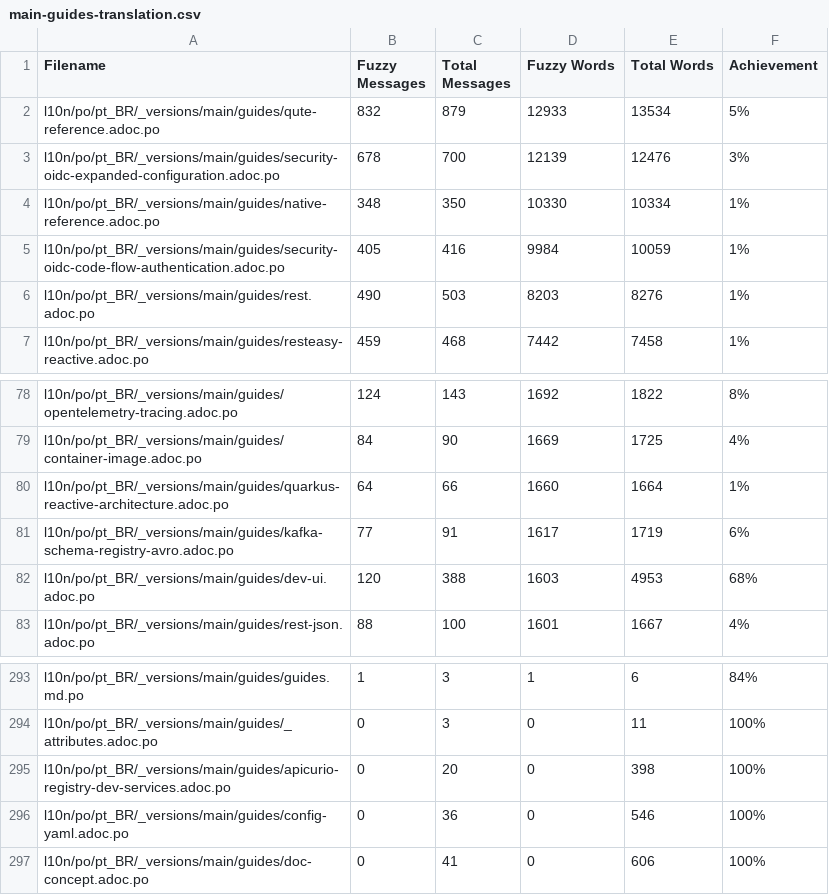
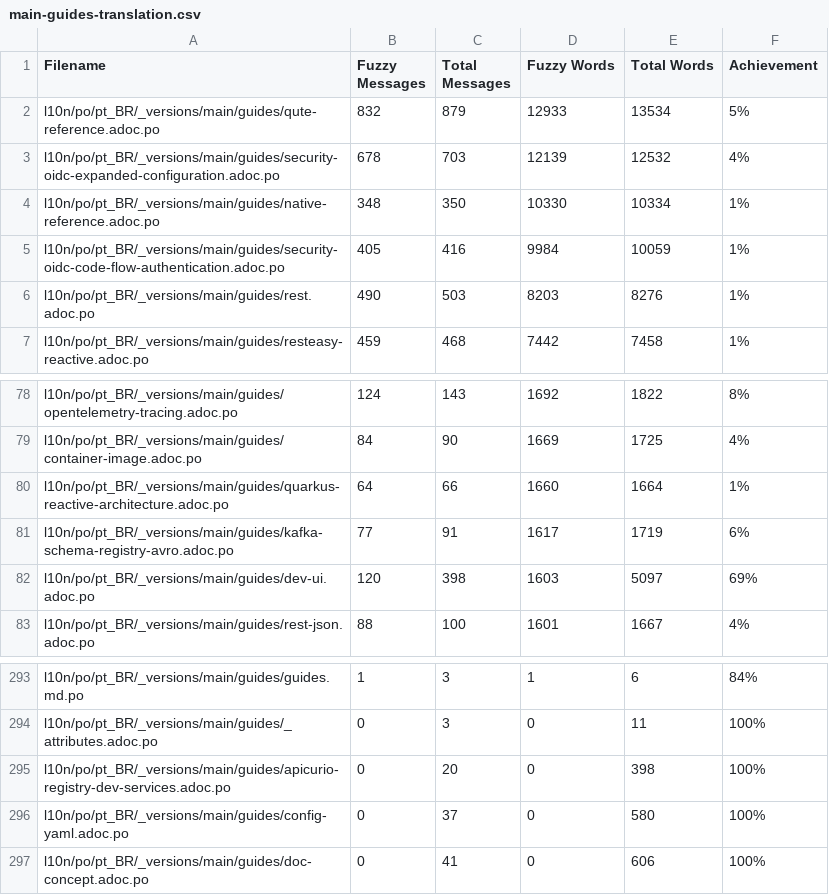
Before and after one commit to quarkusio/pt.quarkus.io, a CSV file: l10n/stats/main-guides-translation.csv, drawn as a sheet; only a part is shown, gaps mark what is left out.

```diff
--- a/l10n/stats/main-guides-translation.csv
+++ b/l10n/stats/main-guides-translation.csv
@@ -2,3 +2,3 @@ Filename, Fuzzy Messages, Total Messages, Fuzzy Words, Total Words, Achievement
 l10n/po/pt_BR/_versions/main/guides/qute-reference.adoc.po, 832, 879, 12933, 13534, 5%
-l10n/po/pt_BR/_versions/main/guides/security-oidc-expanded-configuration.adoc.po, 678, 700, 12139, 12476, 3%
+l10n/po/pt_BR/_versions/main/guides/security-oidc-expanded-configuration.adoc.po, 678, 703, 12139, 12532, 4%
 l10n/po/pt_BR/_versions/main/guides/native-reference.adoc.po, 348, 350, 10330, 10334, 1%
@@ -81,3 +81,3 @@ l10n/po/pt_BR/_versions/main/guides/quarkus-reactive-architecture.adoc.po, 64, 6
 l10n/po/pt_BR/_versions/main/guides/kafka-schema-registry-avro.adoc.po, 77, 91, 1617, 1719, 6%
-l10n/po/pt_BR/_versions/main/guides/dev-ui.adoc.po, 120, 388, 1603, 4953, 68%
+l10n/po/pt_BR/_versions/main/guides/dev-ui.adoc.po, 120, 398, 1603, 5097, 69%
 l10n/po/pt_BR/_versions/main/guides/rest-json.adoc.po, 88, 100, 1601, 1667, 4%
@@ -295,3 +295,3 @@ l10n/po/pt_BR/_versions/main/guides/_attributes.adoc.po, 0, 3, 0, 11, 100%
 l10n/po/pt_BR/_versions/main/guides/apicurio-registry-dev-services.adoc.po, 0, 20, 0, 398, 100%
-l10n/po/pt_BR/_versions/main/guides/config-yaml.adoc.po, 0, 36, 0, 546, 100%
+l10n/po/pt_BR/_versions/main/guides/config-yaml.adoc.po, 0, 37, 0, 580, 100%
 l10n/po/pt_BR/_versions/main/guides/doc-concept.adoc.po, 0, 41, 0, 606, 100%
```
Also changed, not shown: l10n/stats/misc-translation.csv, l10n/stats/posts-translation.csv.
